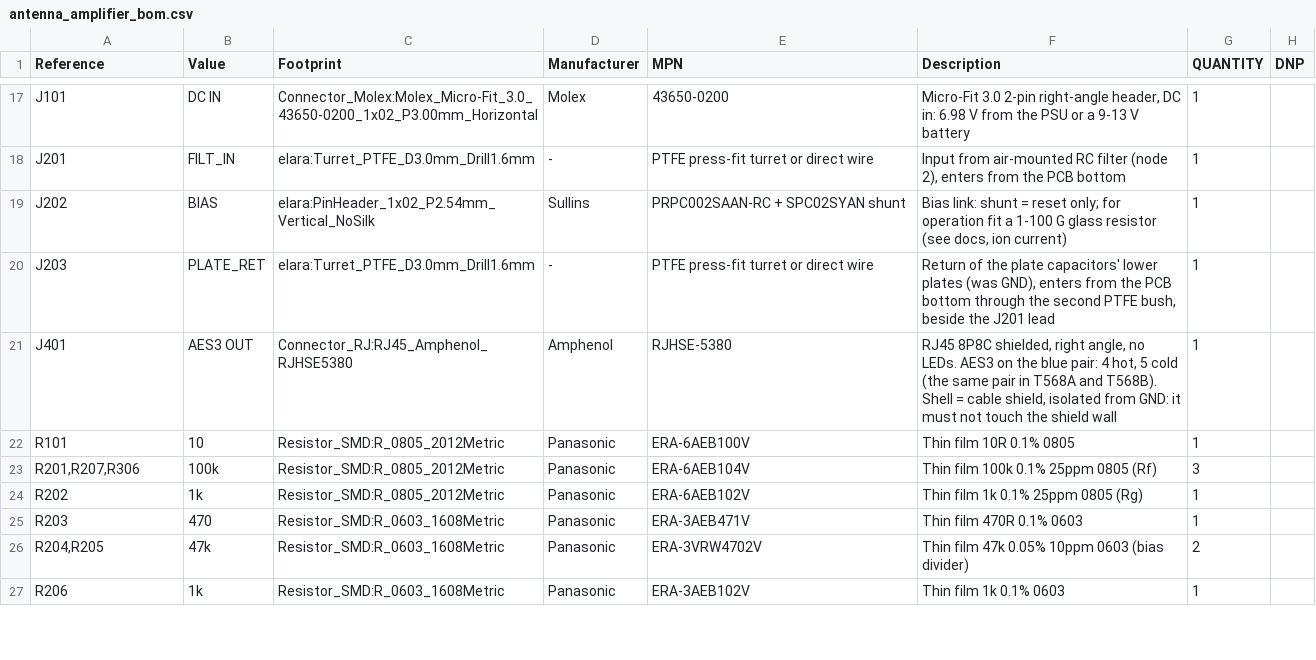
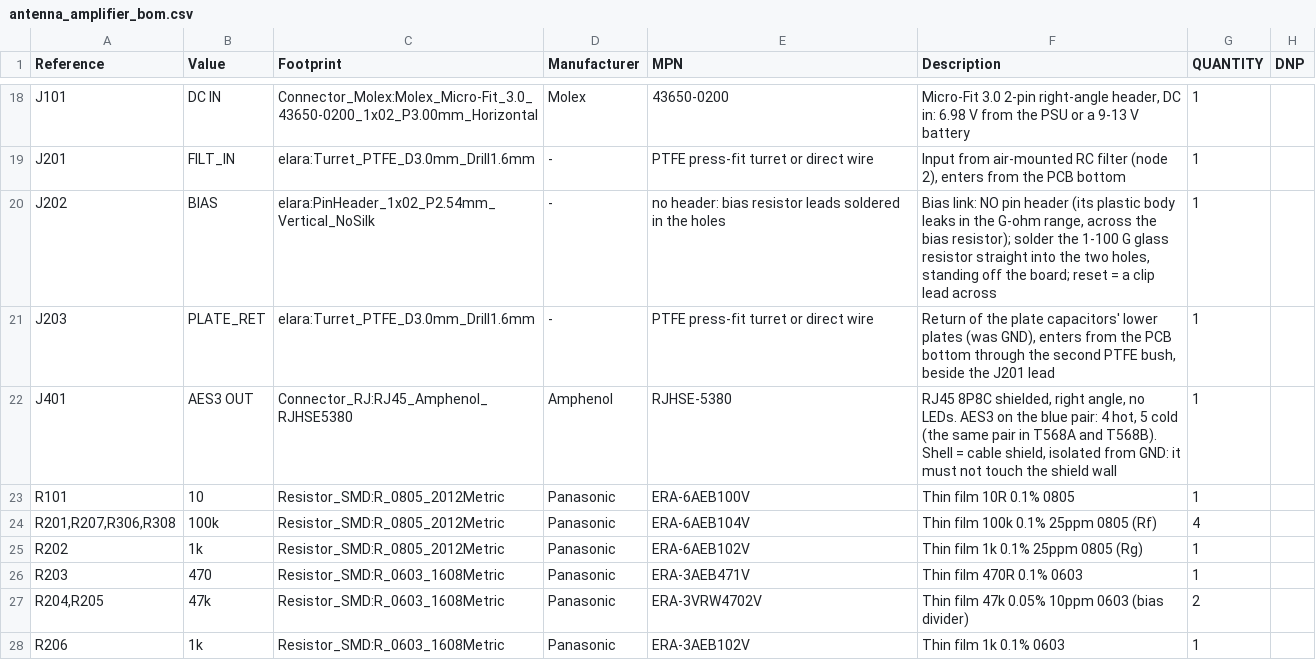
Before and after one commit to MatejGomboc/ELF-Schumann-Resonance-Receiver, a CSV file: PCB/antenna_amplifier/fab/antenna_amplifier_bom.csv, drawn as a sheet; only a part is shown, gaps mark what is left out; the diff covers the shown part only.

```diff
--- a/PCB/antenna_amplifier/fab/antenna_amplifier_bom.csv
+++ b/PCB/antenna_amplifier/fab/antenna_amplifier_bom.csv
@@ -18,3 +19,3 @@
 "J201","FILT_IN","elara:Turret_PTFE_D3.0mm_Drill1.6mm","-","PTFE press-fit turret or direct wire","Input from air-mounted RC filter (node 2), enters from the PCB bottom","1",""
-"J202","BIAS","elara:PinHeader_1x02_P2.54mm_Vertical_NoSilk","Sullins","PRPC002SAAN-RC + SPC02SYAN shunt","Bias link: shunt = reset only; for operation fit a 1-100 G glass resistor (see docs, ion current)","1",""
+"J202","BIAS","elara:PinHeader_1x02_P2.54mm_Vertical_NoSilk","-","no header: bias resistor leads soldered in the holes","Bias link: NO pin header (its plastic body leaks in the G-ohm range, across the bias resistor); solder the 1-100 G glass resistor straight into the two holes, standing off the board; reset = a clip lead across","1",""
 "J203","PLATE_RET","elara:Turret_PTFE_D3.0mm_Drill1.6mm","-","PTFE press-fit turret or direct wire","Return of the plate capacitors' lower plates (was GND), enters from the PCB bottom through the second PTFE bush, beside the J201 lead","1",""
@@ -22,3 +23,3 @@
 "R101","10","Resistor_SMD:R_0805_2012Metric","Panasonic","ERA-6AEB100V","Thin film 10R 0.1% 0805","1",""
-"R201,R207,R306","100k","Resistor_SMD:R_0805_2012Metric","Panasonic","ERA-6AEB104V","Thin film 100k 0.1% 25ppm 0805 (Rf)","3",""
+"R201,R207,R306,R308","100k","Resistor_SMD:R_0805_2012Metric","Panasonic","ERA-6AEB104V","Thin film 100k 0.1% 25ppm 0805 (Rf)","4",""
 "R202","1k","Resistor_SMD:R_0805_2012Metric","Panasonic","ERA-6AEB102V","Thin film 1k 0.1% 25ppm 0805 (Rg)","1",""
```
Also changed, not shown: 3 added rows and 10 edited cells elsewhere in this file, PCB/antenna_amplifier/fab/antenna_amplifier_pos.csv, 6 other files.
